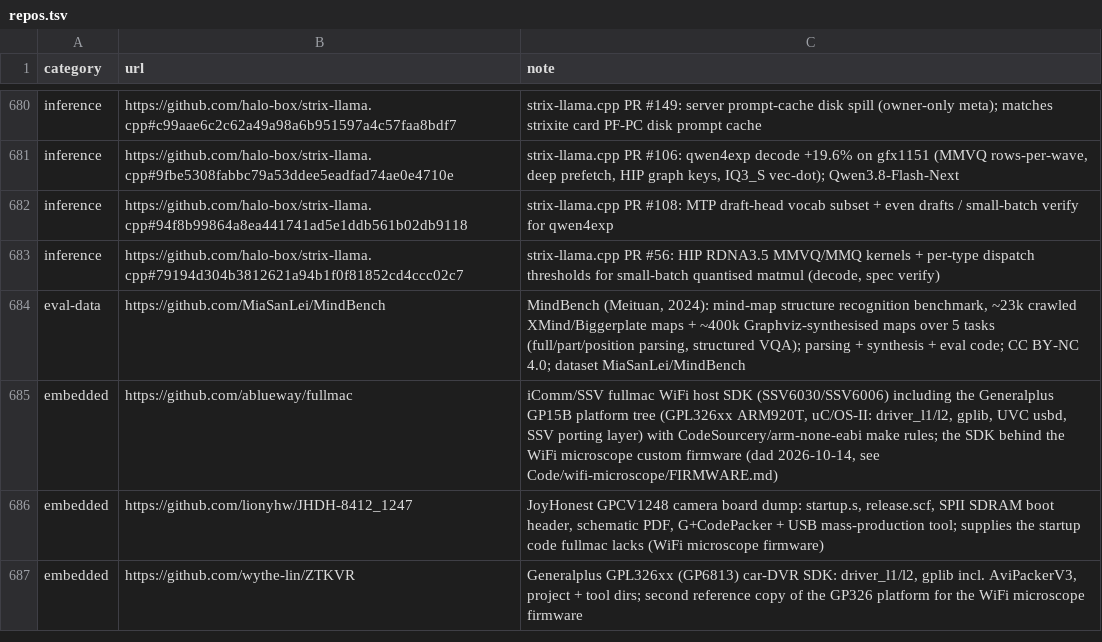
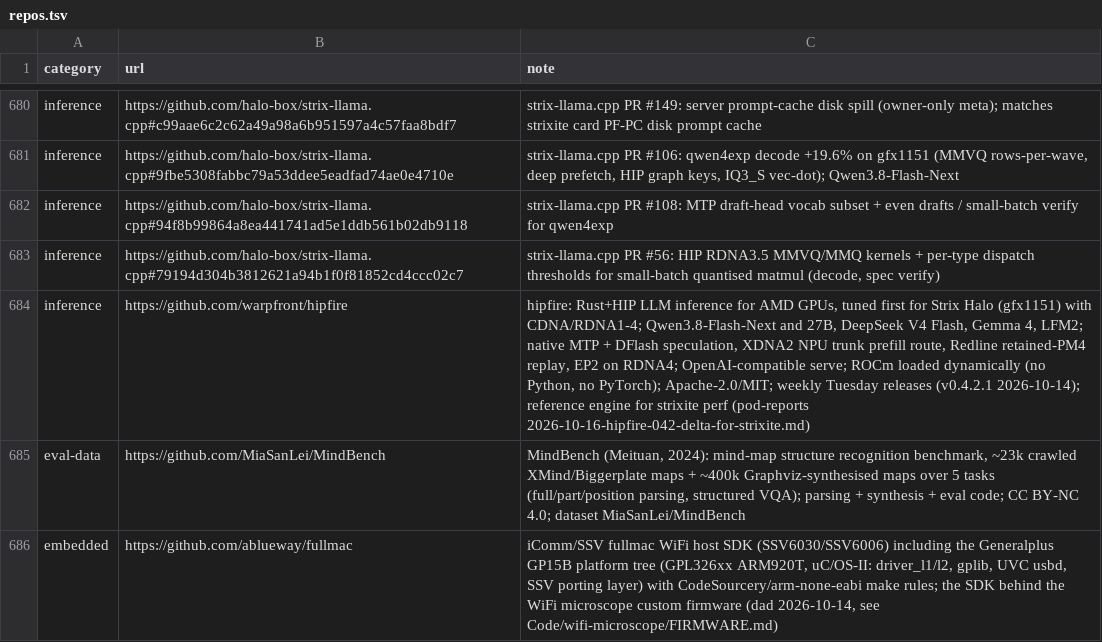
Before and after one commit to TheBeaninator/ark, a TSV file: manifest/repos.tsv, drawn as a sheet; only a part is shown, gaps mark what is left out; the shorter side is filled out with more unchanged rows; the diff names each change by its address in the sheet, - before the commit and + after, or states it on an @@ line.

```diff
--- a/manifest/repos.tsv
+++ b/manifest/repos.tsv
+row 684: inference | https://github.com/warpfront/hipfire | hipfire: Rust+HIP LLM inference for AMD GPUs, tuned first for Strix Halo (gfx1151) with CDNA/RDNA1-4; Qwen3.8-Flash-Next and 27B, DeepSeek V4 Flash, Gemma 4, LFM2; native MTP + DFlash speculation, XDNA2 NPU trunk prefill route, Redline retained-PM4 replay, EP2 on RDNA4; OpenAI-compatible serve; ROCm loaded dynamically (no Python, no PyTorch); Apache-2.0/MIT; weekly Tuesday releases (v0.4.2.1 2026-10-14); reference engine for strixite perf (pod-reports 2026-10-16-hipfire-042-delta-for-strixite.md)
```
Also changed, not shown: manifest/tags.tsv.
